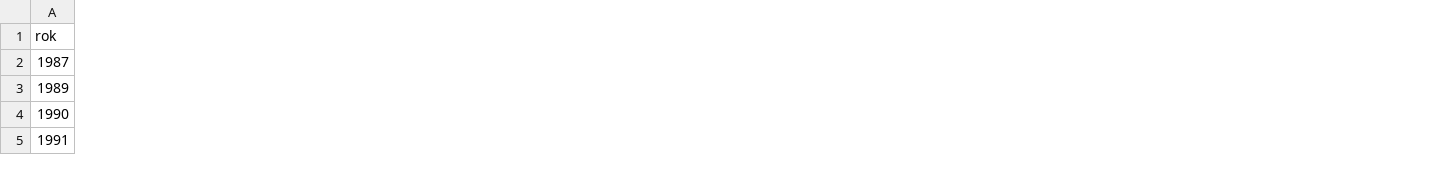
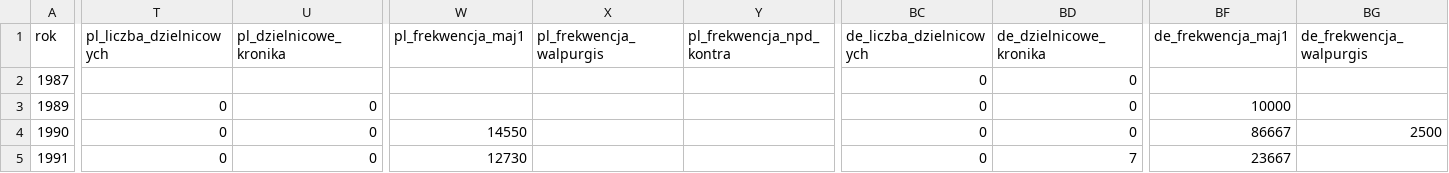
Before and after one commit to paweldow1/1.-Maja, a CSV file: pipeline/output/pole.csv, drawn as a sheet; only a part is shown, gaps mark what is left out; the diff covers the shown part only; the diff names each change by its address in the sheet, - before the commit and + after, or states it on an @@ line.

```diff
--- a/pipeline/output/pole.csv
+++ b/pipeline/output/pole.csv
+column T (pl_liczba_dzielnicowych), rows 3-5: all 0
+column U (pl_dzielnicowe_kronika), rows 3-5: all 0
+column W (pl_frekwencja_maj1), rows 4-5: 14550 | 12730
+column X (pl_frekwencja_walpurgis), empty
+column Y (pl_frekwencja_npd_kontra), empty
+column BC (de_liczba_dzielnicowych), rows 2-5: all 0
+column BD (de_dzielnicowe_kronika), rows 2-5: 0 | 0 | 0 | 7
+column BF (de_frekwencja_maj1), rows 3-5: 10000 | 86667 | 23667
+column BG (de_frekwencja_walpurgis), row 4: 2500
```
Also changed, not shown: 2 added columns and 140 edited cells elsewhere in this file, pipeline/output/brakujace_na_mapie.csv, pipeline/output/wydarzenia.csv, 20 other files.
